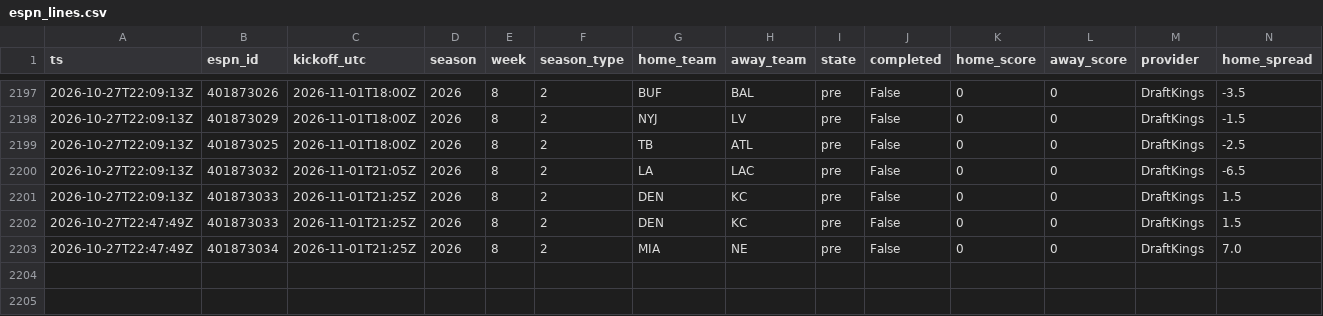
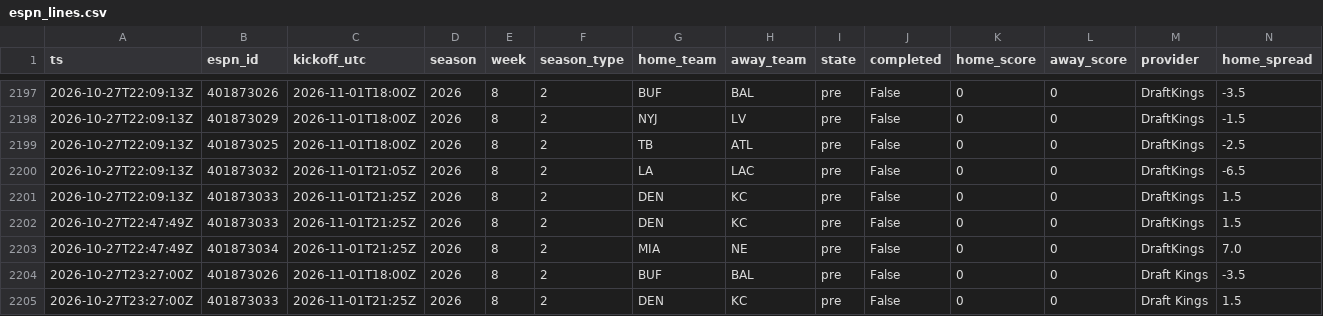
Before and after one commit to jferaz23/nfl-line-model, a CSV file: artifacts/lines/espn_lines.csv, drawn as a sheet; only a part is shown, gaps mark what is left out; rows hold the shown columns only; the diff names each change by its address in the sheet, - before the commit and + after, or states it on an @@ line.

```diff
--- a/artifacts/lines/espn_lines.csv
+++ b/artifacts/lines/espn_lines.csv
+row 2204: 2026-10-27T23:27:00Z | 401873026 | 2026-11-01T18:00Z | 2026 | 8 | 2 | BUF | BAL | pre | False | 0 | 0 | Draft Kings | -3.5
+row 2205: 2026-10-27T23:27:00Z | 401873033 | 2026-11-01T21:25Z | 2026 | 8 | 2 | DEN | KC | pre | False | 0 | 0 | Draft Kings | 1.5
```
Also changed, not shown: artifacts/kalshi/kalshi_nfl.csv, 1 other file.
